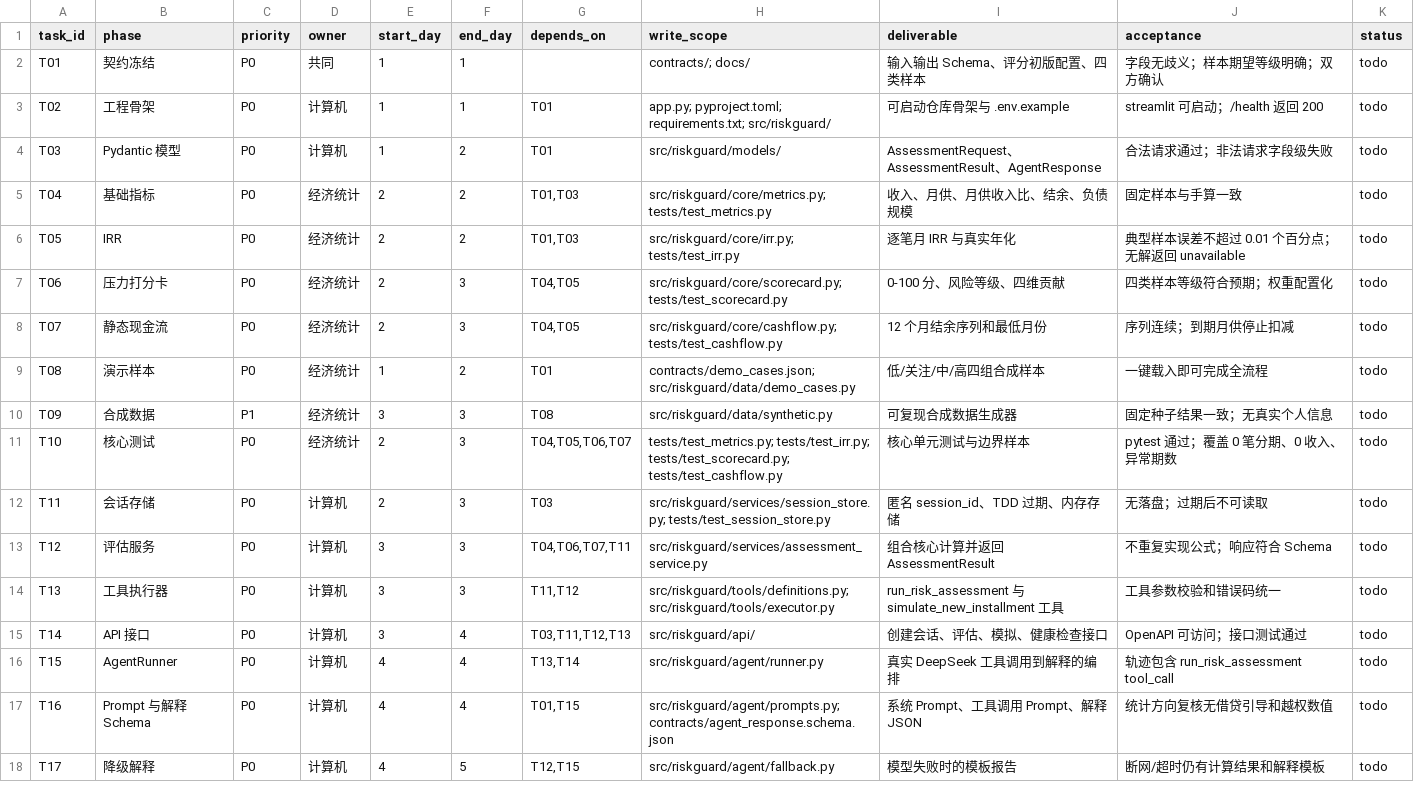
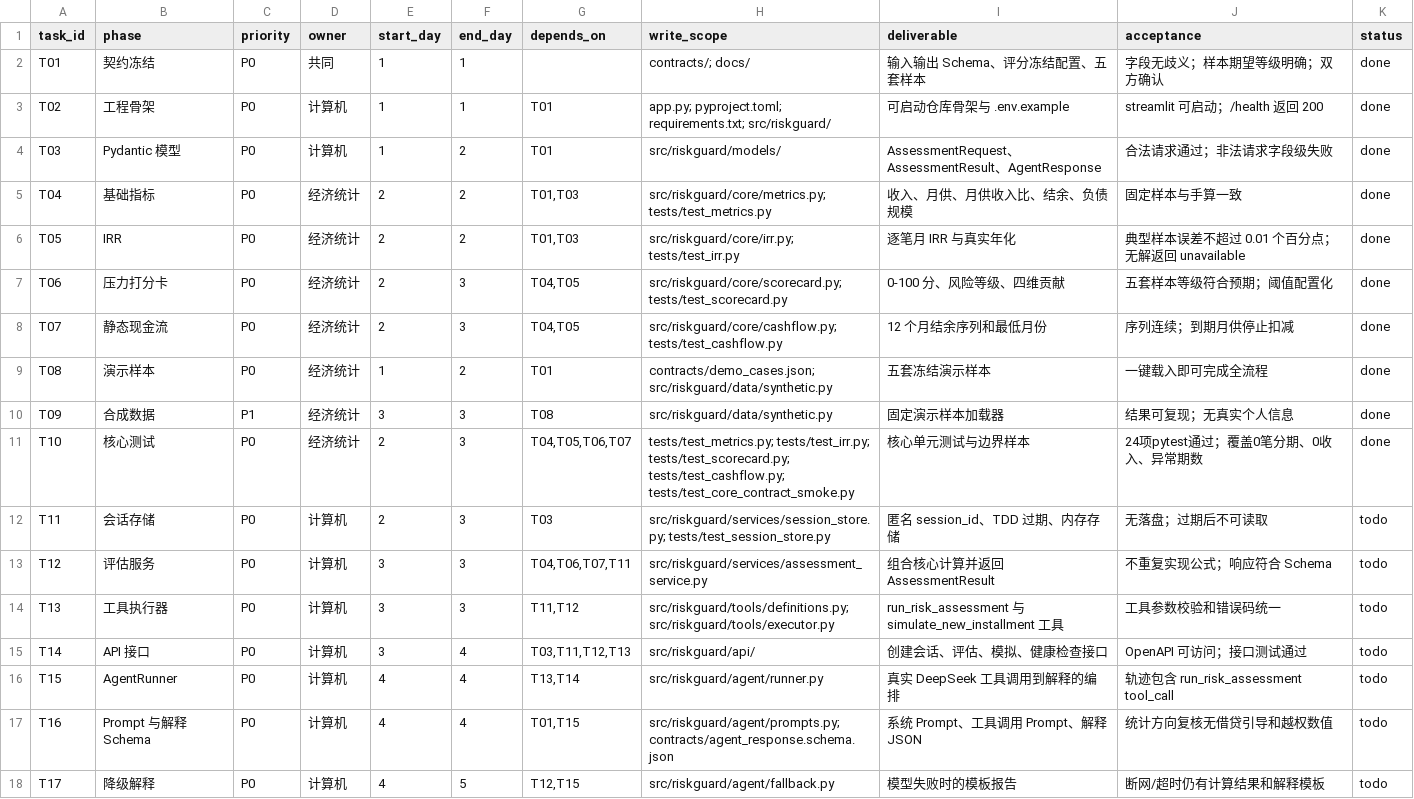
Before and after one commit to uxiaoting-code/StudentRiskGuard, a CSV file: docs/03_任务清单.csv, drawn as a sheet; only a part is shown.

```diff
--- a/docs/03_任务清单.csv
+++ b/docs/03_任务清单.csv
@@ -1,12 +1,12 @@
 task_id,phase,priority,owner,start_day,end_day,depends_on,write_scope,deliverable,acceptance,status
-T01,契约冻结,P0,共同,1,1,,contracts/; docs/,输入输出 Schema、评分初版配置、四类样本,字段无歧义；样本期望等级明确；双方确认,todo
-T02,工程骨架,P0,计算机,1,1,T01,app.py; pyproject.toml; requirements.txt; src/riskguard/,可启动仓库骨架与 .env.example,streamlit 可启动；/health 返回 200,todo
-T03,Pydantic 模型,P0,计算机,1,2,T01,src/riskguard/models/,AssessmentRequest、AssessmentResult、AgentResponse,合法请求通过；非法请求字段级失败,todo
-T04,基础指标,P0,经济统计,2,2,"T01,T03",src/riskguard/core/metrics.py; tests/test_metrics.py,收入、月供、月供收入比、结余、负债规模,固定样本与手算一致,todo
-T05,IRR,P0,经济统计,2,2,"T01,T03",src/riskguard/core/irr.py; tests/test_irr.py,逐笔月 IRR 与真实年化,典型样本误差不超过 0.01 个百分点；无解返回 unavailable,todo
-T06,压力打分卡,P0,经济统计,2,3,"T04,T05",src/riskguard/core/scorecard.py; tests/test_scorecard.py,0-100 分、风险等级、四维贡献,四类样本等级符合预期；权重配置化,todo
-T07,静态现金流,P0,经济统计,2,3,"T04,T05",src/riskguard/core/cashflow.py; tests/test_cashflow.py,12 个月结余序列和最低月份,序列连续；到期月供停止扣减,todo
-T08,演示样本,P0,经济统计,1,2,T01,contracts/demo_cases.json; src/riskguard/data/demo_cases.py,低/关注/中/高四组合成样本,一键载入即可完成全流程,todo
-T09,合成数据,P1,经济统计,3,3,T08,src/riskguard/data/synthetic.py,可复现合成数据生成器,固定种子结果一致；无真实个人信息,todo
-T10,核心测试,P0,经济统计,2,3,"T04,T05,T06,T07",tests/test_metrics.py; tests/test_irr.py; tests/test_scorecard.py; tests/test_cashflow.py,核心单元测试与边界样本,pytest 通过；覆盖 0 笔分期、0 收入、异常期数,todo
+T01,契约冻结,P0,共同,1,1,,contracts/; docs/,输入输出 Schema、评分冻结配置、五套样本,字段无歧义；样本期望等级明确；双方确认,done
+T02,工程骨架,P0,计算机,1,1,T01,app.py; pyproject.toml; requirements.txt; src/riskguard/,可启动仓库骨架与 .env.example,streamlit 可启动；/health 返回 200,done
+T03,Pydantic 模型,P0,计算机,1,2,T01,src/riskguard/models/,AssessmentRequest、AssessmentResult、AgentResponse,合法请求通过；非法请求字段级失败,done
+T04,基础指标,P0,经济统计,2,2,"T01,T03",src/riskguard/core/metrics.py; tests/test_metrics.py,收入、月供、月供收入比、结余、负债规模,固定样本与手算一致,done
+T05,IRR,P0,经济统计,2,2,"T01,T03",src/riskguard/core/irr.py; tests/test_irr.py,逐笔月 IRR 与真实年化,典型样本误差不超过 0.01 个百分点；无解返回 unavailable,done
+T06,压力打分卡,P0,经济统计,2,3,"T04,T05",src/riskguard/core/scorecard.py; tests/test_scorecard.py,0-100 分、风险等级、四维贡献,五套样本等级符合预期；阈值配置化,done
+T07,静态现金流,P0,经济统计,2,3,"T04,T05",src/riskguard/core/cashflow.py; tests/test_cashflow.py,12 个月结余序列和最低月份,序列连续；到期月供停止扣减,done
+T08,演示样本,P0,经济统计,1,2,T01,contracts/demo_cases.json; src/riskguard/data/synthetic.py,五套冻结演示样本,一键载入即可完成全流程,done
+T09,合成数据,P1,经济统计,3,3,T08,src/riskguard/data/synthetic.py,固定演示样本加载器,结果可复现；无真实个人信息,done
+T10,核心测试,P0,经济统计,2,3,"T04,T05,T06,T07",tests/test_metrics.py; tests/test_irr.py; tests/test_scorecard.py; tests/test_cashflow.py; tests/test_core_contract_smoke.py,核心单元测试与边界样本,24项pytest通过；覆盖0笔分期、0收入、异常期数,done
 T11,会话存储,P0,计算机,2,3,T03,src/riskguard/services/session_store.py; tests/test_session_store.py,匿名 session_id、TDD 过期、内存存储,无落盘；过期后不可读取,todo
```
Also changed, not shown: docs/09_模块任务清单.csv, 38 other files.
